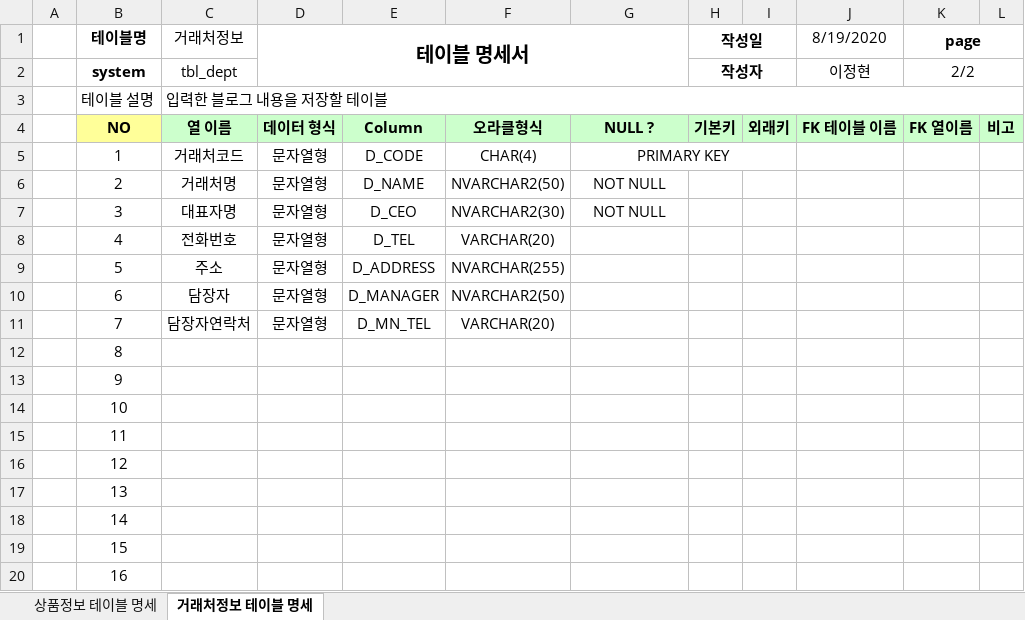
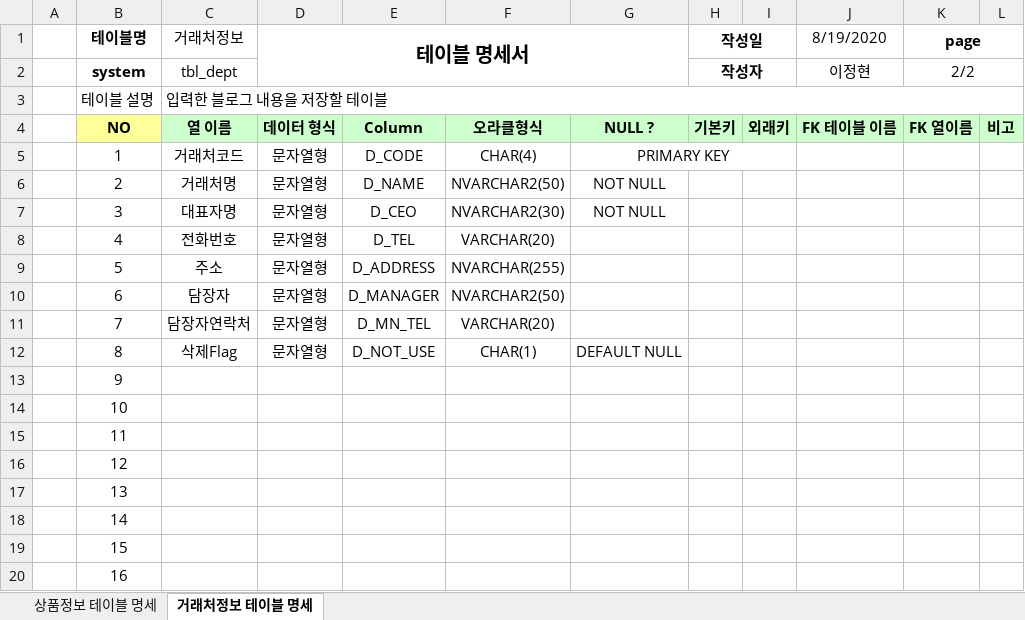
Before and after one commit to H2LJH/Biz_506_2020_07_SpringMVC, an Excel workbook: SpMVC_ShopV2/쇼핑몰 테이블 명세 양식.xlsx, sheet 거래처정보 테이블 명세, drawn as a sheet; values as stored, in another font and other column widths than the file's, no borders; the diff names each change by its address in the sheet, - before the commit and + after, or states it on an @@ line.

```diff
--- a/SpMVC_ShopV2/쇼핑몰 테이블 명세 양식.xlsx (sheet 거래처정보 테이블 명세)
+++ b/SpMVC_ShopV2/쇼핑몰 테이블 명세 양식.xlsx (sheet 거래처정보 테이블 명세)
-C12 (거래처정보): (empty)
+C12 (거래처정보): 삭제Flag
-D12 (테이블 명세서): (empty)
+D12 (테이블 명세서): 문자열형
-E12: (empty)
+E12: D_NOT_USE
-F12: (empty)
+F12: CHAR(1)
-G12: (empty)
+G12: DEFAULT NULL
```
Also changed, not shown: sheet 상품정보 테이블 명세, SpMVC_ShopV1/쇼핑몰 테이블 명세 양식.xlsx, 32 other files.
